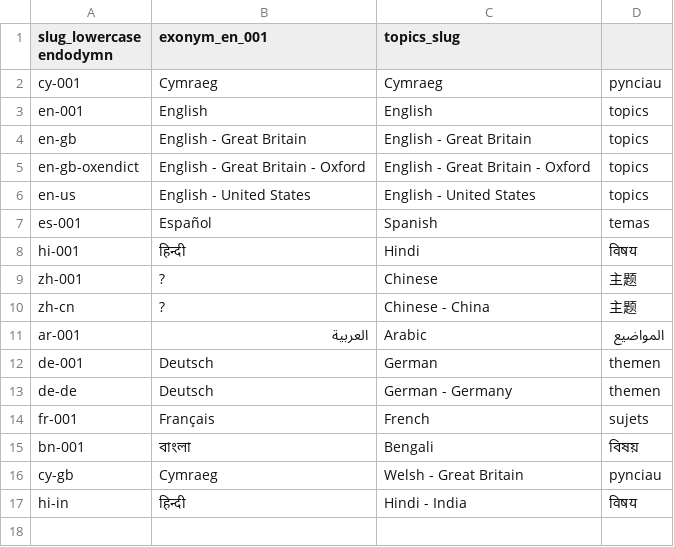
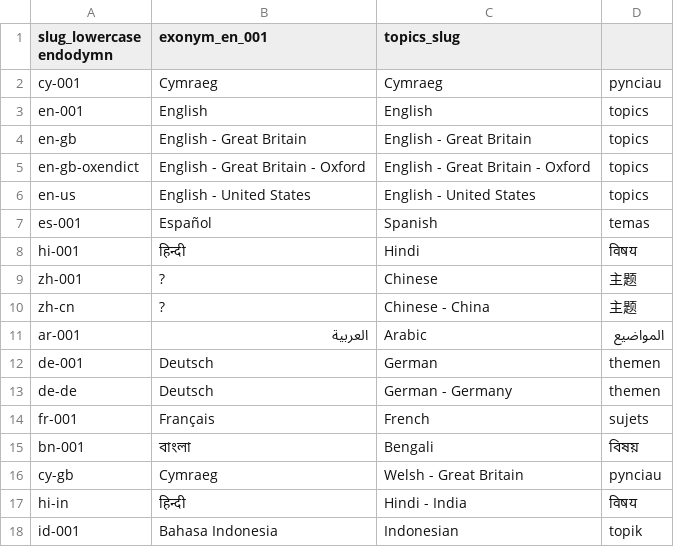
Before and after one commit to software-engineering-guide/software-engineering-guide, a TSV file: spec/locales-for-global-sharing-with-svelte/locales.tsv, drawn as a sheet.

```diff
--- a/spec/locales-for-global-sharing-with-svelte/locales.tsv
+++ b/spec/locales-for-global-sharing-with-svelte/locales.tsv
@@ -17 +17,2 @@ cy-gb	Cymraeg	Welsh - Great Britain	pynciau
 hi-in	हिन्दी	Hindi - India	विषय
+id-001	Bahasa Indonesia	Indonesian	topik
```
Also changed, not shown: 17 other files.
